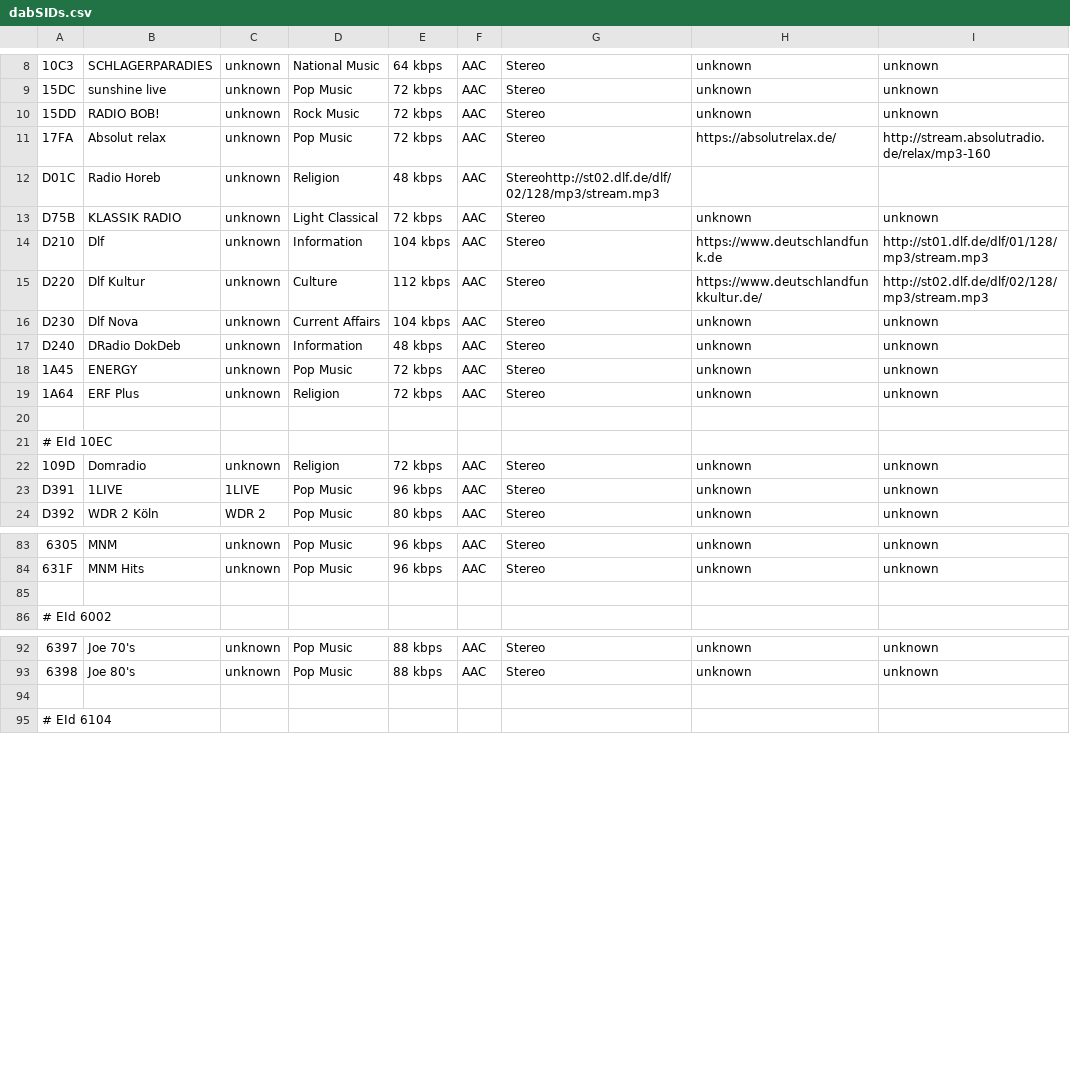
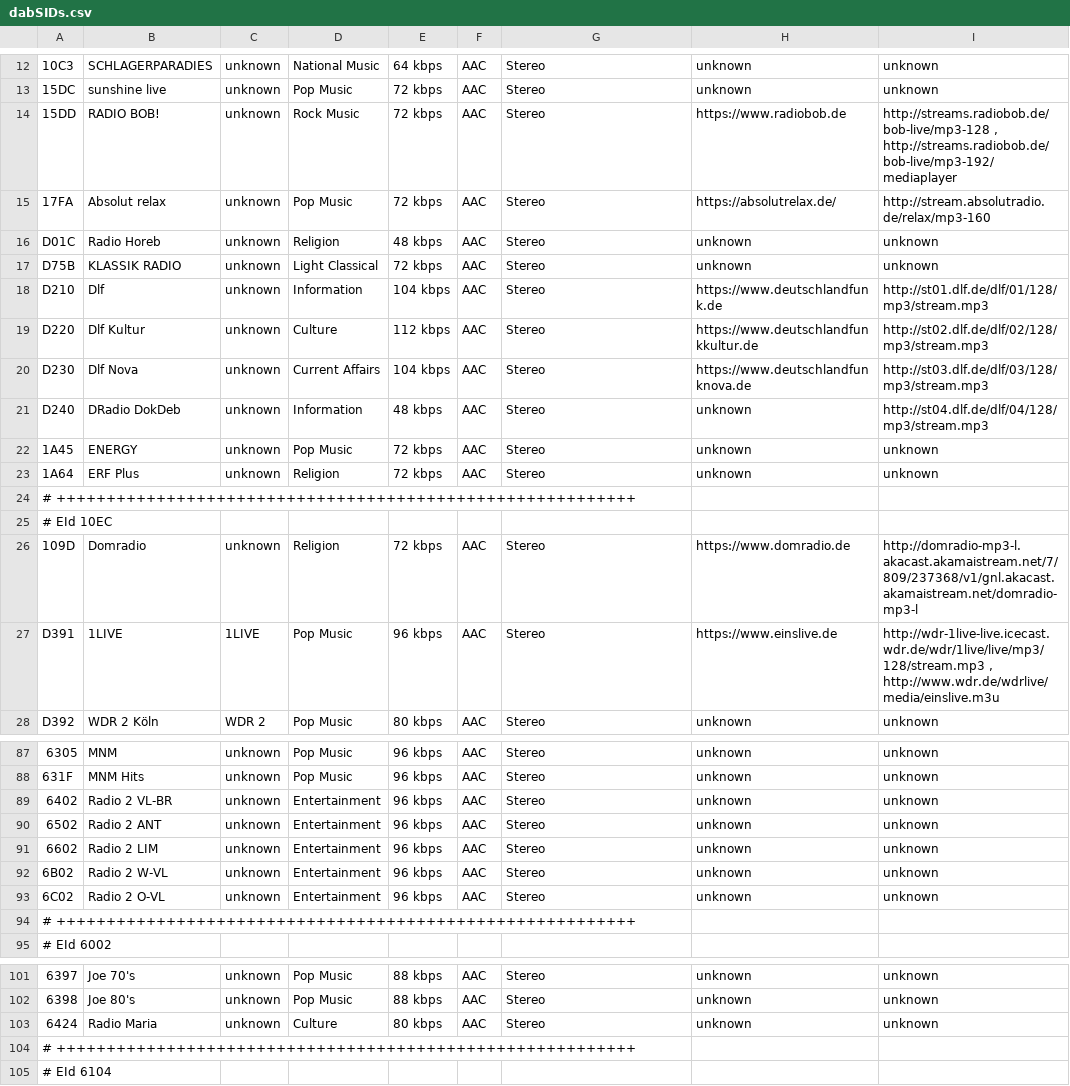
Before and after one commit to LiberationFrequency/fsradio, a CSV file: dabSIDs.csv, drawn as a sheet; only a part is shown, gaps mark what is left out; addresses are those after the commit; the diff covers the shown part only; the diff names each change by its address in the sheet, - before the commit and + after, or states it on an @@ line.

```diff
--- a/dabSIDs.csv
+++ b/dabSIDs.csv
-H14: unknown
+H14: https://www.radiobob.de
-I14: unknown
+I14: http://streams.radiobob.de/bob-live/mp3-128 , http://streams.radiobob.de/bob-live/mp3-192/mediaplayer
-G16: Stereohttp://st02.dlf.de/dlf/02/128/mp3/stream.mp3
+G16: Stereo
-H16: (empty)
+H16: unknown
-I16: (empty)
+I16: unknown
-H19: https://www.deutschlandfunkkultur.de/
+H19: https://www.deutschlandfunkkultur.de
-H20: unknown
+H20: https://www.deutschlandfunknova.de
-I20: unknown
+I20: http://st03.dlf.de/dlf/03/128/mp3/stream.mp3
-I21: unknown
+I21: http://st04.dlf.de/dlf/04/128/mp3/stream.mp3
-A24: (empty)
+A24: # ++++++++++++++++++++++++++++++++++++++++++++++++++++++++++
-H26: unknown
+H26: https://www.domradio.de
-I26: unknown
+I26: http://domradio-mp3-l.akacast.akamaistream.net/7/809/237368/v1/gnl.akacast.akamaistream.net/domradio-mp3-l
-H27: unknown
+H27: https://www.einslive.de
-I27: unknown
+I27: http://wdr-1live-live.icecast.wdr.de/wdr/1live/live/mp3/128/stream.mp3 , http://www.wdr.de/wdrlive/media/einslive.m3u
-row 89: (empty)
+row 89: 6402 | Radio 2 VL-BR | unknown | Entertainment | 96 kbps | AAC | Stereo | unknown | unknown
+row 90: 6502 | Radio 2 ANT | unknown | Entertainment | 96 kbps | AAC | Stereo | unknown | unknown
+row 91: 6602 | Radio 2 LIM | unknown | Entertainment | 96 kbps | AAC | Stereo | unknown | unknown
+row 92: 6B02 | Radio 2 W-VL | unknown | Entertainment | 96 kbps | AAC | Stereo | unknown | unknown
+row 93: 6C02 | Radio 2 O-VL | unknown | Entertainment | 96 kbps | AAC | Stereo | unknown | unknown
+row 94: # ++++++++++++++++++++++++++++++++++++++++++++++++++++++++++
-row 103: (empty)
+row 103: 6424 | Radio Maria | unknown | Culture | 80 kbps | AAC | Stereo | unknown | unknown
+row 104: # ++++++++++++++++++++++++++++++++++++++++++++++++++++++++++
```
Also changed, not shown: 4 added rows and 8 edited cells elsewhere in this file, dabCIdECCs.csv, 3 other files.
